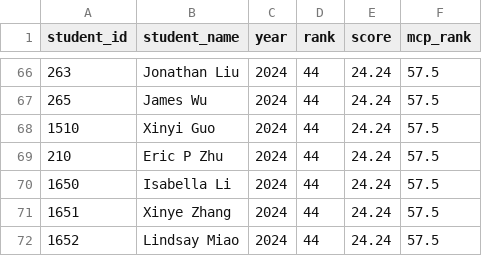
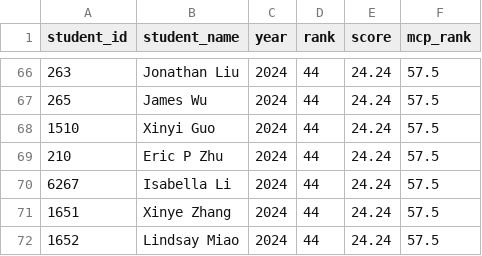
Before and after one commit to x-du/math-competition, a CSV file: database/contests/hmmt-nov-theme/year=2024/results.csv, drawn as a sheet; only a part is shown, gaps mark what is left out.

```diff
--- a/database/contests/hmmt-nov-theme/year=2024/results.csv
+++ b/database/contests/hmmt-nov-theme/year=2024/results.csv
@@ -69,3 +69,3 @@ student_id,student_name,year,rank,score,mcp_rank
 210,Eric P Zhu,2024,44,24.24,57.5
-1650,Isabella Li,2024,44,24.24,57.5
+6267,Isabella Li,2024,44,24.24,57.5
 1651,Xinye Zhang,2024,44,24.24,57.5
```
Also changed, not shown: database/students/students.csv, 2 other files.
